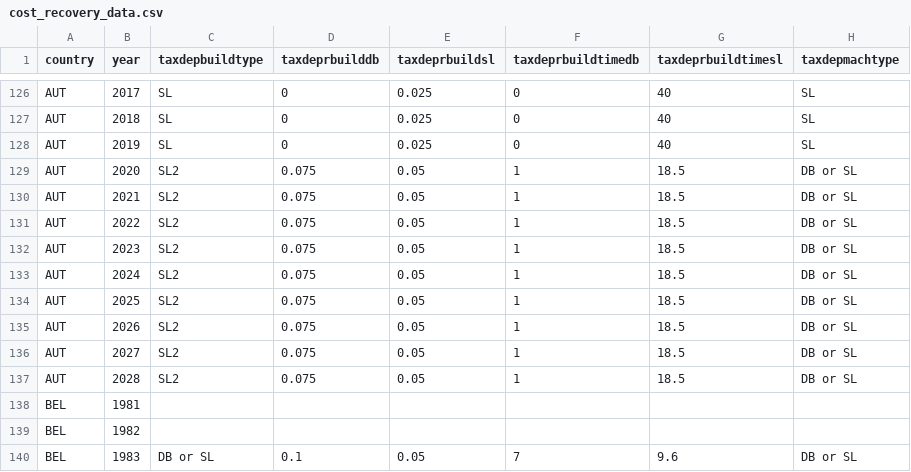
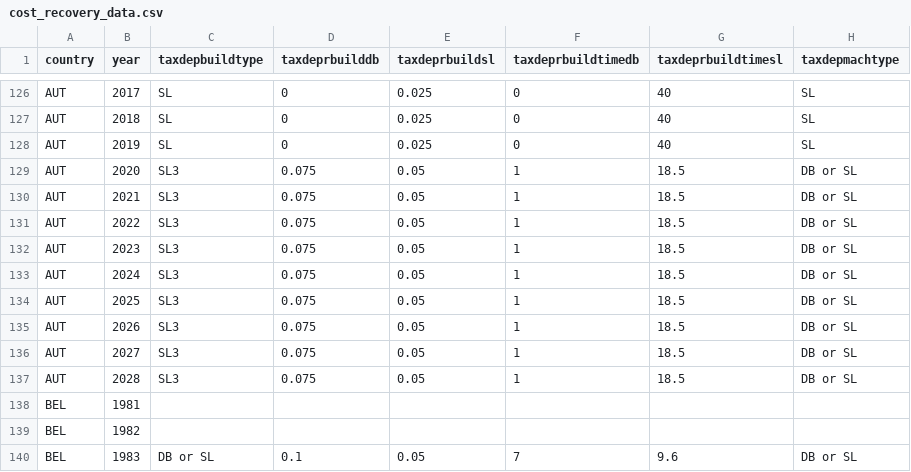
Before and after one commit to TaxFoundation/capital-cost-recovery, a CSV file: source-data/cost_recovery_data.csv, drawn as a sheet; only a part is shown, gaps mark what is left out; the diff names each change by its address in the sheet, - before the commit and + after, or states it on an @@ line.

Commit message:
Austria: Relabel buildings depreciation
- SL3 depreciation from 2020 onwards
- Still treated as SL2

```diff
--- a/source-data/cost_recovery_data.csv
+++ b/source-data/cost_recovery_data.csv
-C129:C137 (taxdepbuildtype): SL2
+C129:C137 (taxdepbuildtype): SL3
```
